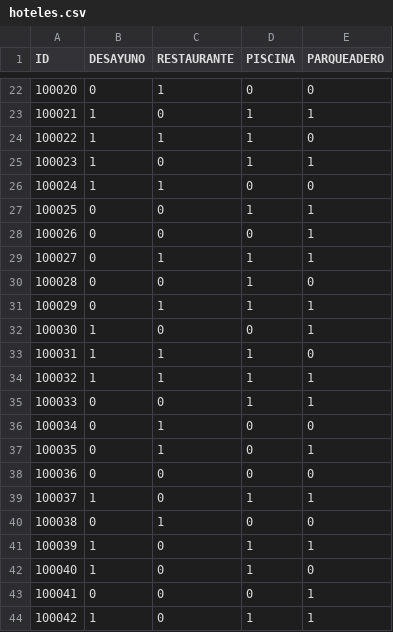
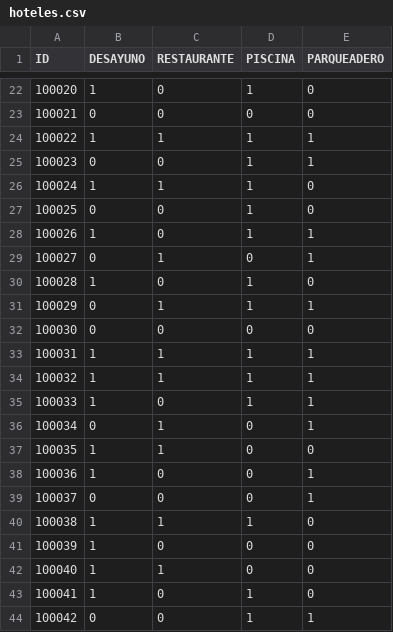
Before and after one commit to zamba96/MassiveDataMockApplication, a CSV file: data/hoteles.csv, drawn as a sheet; only a part is shown, gaps mark what is left out; the diff covers the shown part only.

```diff
--- a/data/hoteles.csv
+++ b/data/hoteles.csv
@@ -22,23 +22,23 @@ ID,DESAYUNO,RESTAURANTE,PISCINA,PARQUEADERO
-100020,0,1,0,0
-100021,1,0,1,1
-100022,1,1,1,0
-100023,1,0,1,1
-100024,1,1,0,0
-100025,0,0,1,1
-100026,0,0,0,1
-100027,0,1,1,1
-100028,0,0,1,0
+100020,1,0,1,0
+100021,0,0,0,0
+100022,1,1,1,1
+100023,0,0,1,1
+100024,1,1,1,0
+100025,0,0,1,0
+100026,1,0,1,1
+100027,0,1,0,1
+100028,1,0,1,0
 100029,0,1,1,1
-100030,1,0,0,1
-100031,1,1,1,0
+100030,0,0,0,0
+100031,1,1,1,1
 100032,1,1,1,1
-100033,0,0,1,1
-100034,0,1,0,0
-100035,0,1,0,1
-100036,0,0,0,0
-100037,1,0,1,1
-100038,0,1,0,0
-100039,1,0,1,1
-100040,1,0,1,0
-100041,0,0,0,1
-100042,1,0,1,1
+100033,1,0,1,1
+100034,0,1,0,1
+100035,1,1,0,0
+100036,1,0,0,1
+100037,0,0,0,1
+100038,1,1,1,0
+100039,1,0,0,0
+100040,1,1,0,0
+100041,1,0,1,0
+100042,0,0,1,1
```
Also changed, not shown: 158 edited cells elsewhere in this file, data/hostalRoom.csv, data/hostales.csv, 14 other files.
